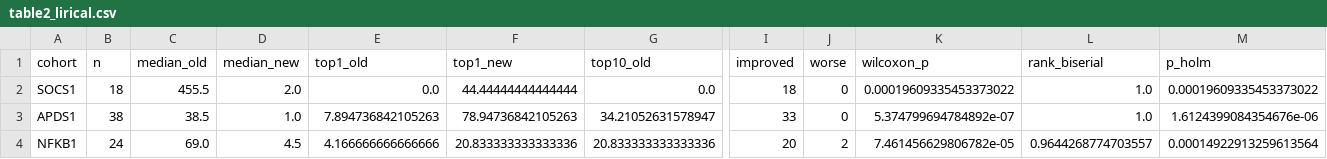
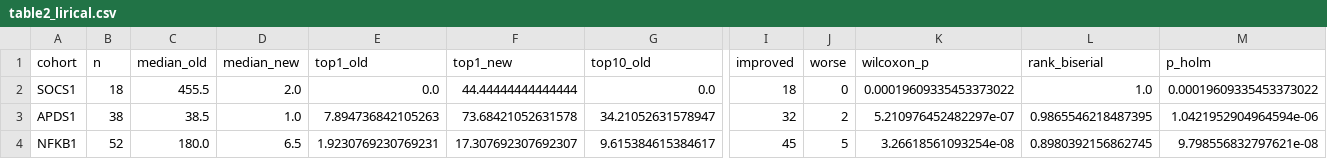
Before and after one commit to P2GX/esid4hpo-analysis, a CSV file: src/analysis/_work/table2_lirical.csv, drawn as a sheet; only a part is shown, gaps mark what is left out; the diff covers the shown part only; the diff names each change by its address in the sheet, - before the commit and + after, or states it on an @@ line.

```diff
--- a/src/analysis/_work/table2_lirical.csv
+++ b/src/analysis/_work/table2_lirical.csv
-F3 (top1_new): 78.94736842105263
+F3 (top1_new): 73.68421052631578
-I3 (improved): 33
+I3 (improved): 32
-J3 (worse): 0
+J3 (worse): 2
-K3 (wilcoxon_p): 5.374799694784892e-07
+K3 (wilcoxon_p): 5.210976452482297e-07
-L3 (rank_biserial): 1.0
+L3 (rank_biserial): 0.9865546218487395
-M3 (p_holm): 1.6124399084354676e-06
+M3 (p_holm): 1.0421952904964594e-06
-B4 (n): 24
+B4 (n): 52
-C4 (median_old): 69.0
+C4 (median_old): 180.0
-D4 (median_new): 4.5
+D4 (median_new): 6.5
-E4 (top1_old): 4.166666666666666
+E4 (top1_old): 1.9230769230769231
-F4 (top1_new): 20.833333333333336
+F4 (top1_new): 17.307692307692307
-G4 (top10_old): 20.833333333333336
+G4 (top10_old): 9.615384615384617
-I4 (improved): 20
+I4 (improved): 45
-J4 (worse): 2
+J4 (worse): 5
-K4 (wilcoxon_p): 7.461456629806782e-05
+K4 (wilcoxon_p): 3.26618561093254e-08
-L4 (rank_biserial): 0.9644268774703557
+L4 (rank_biserial): 0.8980392156862745
-M4 (p_holm): 0.00014922913259613564
+M4 (p_holm): 9.798556832797621e-08
```
Also changed, not shown: 1 edited cell elsewhere in this file, src/analysis/_work/fig3_ic_stats.csv, src/analysis/_work/lirical_ranks_long.csv, 14 other files.
